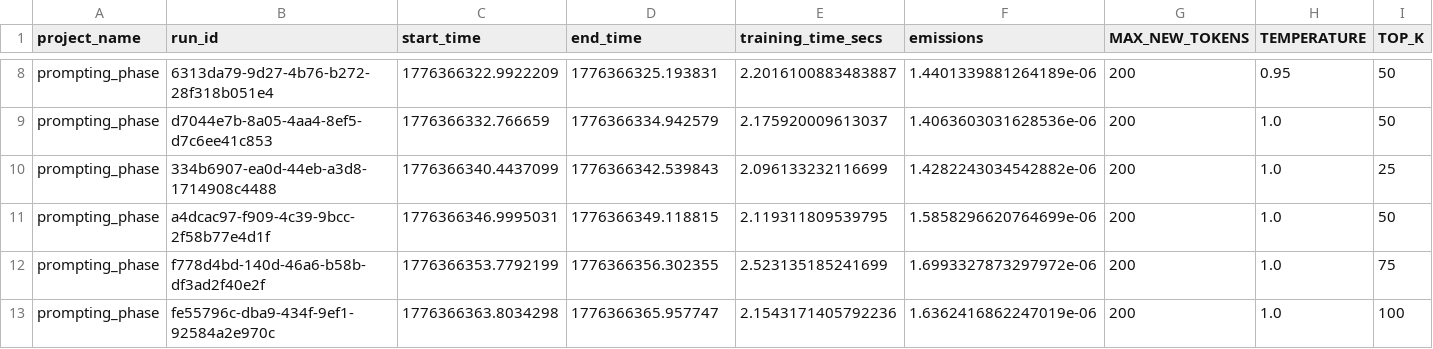
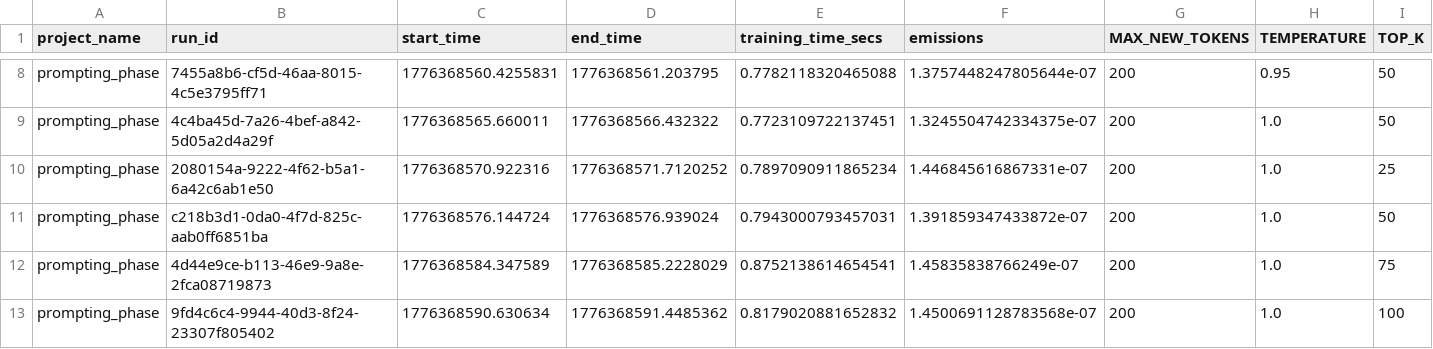
Before and after one commit to krusand/GWPinLanguageModels, a CSV file: emissions/run_params_prompting_phase.csv, drawn as a sheet; only a part is shown, gaps mark what is left out; the diff covers the shown part only; the diff names each change by its address in the sheet, - before the commit and + after, or states it on an @@ line.

```diff
--- a/emissions/run_params_prompting_phase.csv
+++ b/emissions/run_params_prompting_phase.csv
-B8 (run_id): 6313da79-9d27-4b76-b272-28f318b051e4
+B8 (run_id): 7455a8b6-cf5d-46aa-8015-4c5e3795ff71
-C8 (start_time): 1776366322.9922209
+C8 (start_time): 1776368560.4255831
-D8 (end_time): 1776366325.193831
+D8 (end_time): 1776368561.203795
-E8 (training_time_secs): 2.2016100883483887
+E8 (training_time_secs): 0.7782118320465088
-F8 (emissions): 1.4401339881264189e-06
+F8 (emissions): 1.3757448247805644e-07
-B9 (run_id): d7044e7b-8a05-4aa4-8ef5-d7c6ee41c853
+B9 (run_id): 4c4ba45d-7a26-4bef-a842-5d05a2d4a29f
-C9 (start_time): 1776366332.766659
+C9 (start_time): 1776368565.660011
-D9 (end_time): 1776366334.942579
+D9 (end_time): 1776368566.432322
-E9 (training_time_secs): 2.175920009613037
+E9 (training_time_secs): 0.7723109722137451
-F9 (emissions): 1.4063603031628536e-06
+F9 (emissions): 1.3245504742334375e-07
-B10 (run_id): 334b6907-ea0d-44eb-a3d8-1714908c4488
+B10 (run_id): 2080154a-9222-4f62-b5a1-6a42c6ab1e50
-C10 (start_time): 1776366340.4437099
+C10 (start_time): 1776368570.922316
-D10 (end_time): 1776366342.539843
+D10 (end_time): 1776368571.7120252
-E10 (training_time_secs): 2.096133232116699
+E10 (training_time_secs): 0.7897090911865234
-F10 (emissions): 1.4282243034542882e-06
+F10 (emissions): 1.446845616867331e-07
-B11 (run_id): a4dcac97-f909-4c39-9bcc-2f58b77e4d1f
+B11 (run_id): c218b3d1-0da0-4f7d-825c-aab0ff6851ba
-C11 (start_time): 1776366346.9995031
+C11 (start_time): 1776368576.144724
-D11 (end_time): 1776366349.118815
+D11 (end_time): 1776368576.939024
-E11 (training_time_secs): 2.119311809539795
+E11 (training_time_secs): 0.7943000793457031
-F11 (emissions): 1.5858296620764699e-06
+F11 (emissions): 1.391859347433872e-07
-B12 (run_id): f778d4bd-140d-46a6-b58b-df3ad2f40e2f
+B12 (run_id): 4d44e9ce-b113-46e9-9a8e-2fca08719873
-C12 (start_time): 1776366353.7792199
+C12 (start_time): 1776368584.347589
-D12 (end_time): 1776366356.302355
+D12 (end_time): 1776368585.2228029
-E12 (training_time_secs): 2.523135185241699
+E12 (training_time_secs): 0.8752138614654541
-F12 (emissions): 1.6993327873297972e-06
+F12 (emissions): 1.45835838766249e-07
-B13 (run_id): fe55796c-dba9-434f-9ef1-92584a2e970c
+B13 (run_id): 9fd4c6c4-9944-40d3-8f24-23307f805402
-C13 (start_time): 1776366363.8034298
+C13 (start_time): 1776368590.630634
-D13 (end_time): 1776366365.957747
+D13 (end_time): 1776368591.4485362
-E13 (training_time_secs): 2.1543171405792236
+E13 (training_time_secs): 0.8179020881652832
-F13 (emissions): 1.6362416862247019e-06
+F13 (emissions): 1.4500691128783568e-07
```
Also changed, not shown: 30 edited cells elsewhere in this file, emissions/emissions.csv, emissions/run_params_training_phase.csv, 1 other file.
